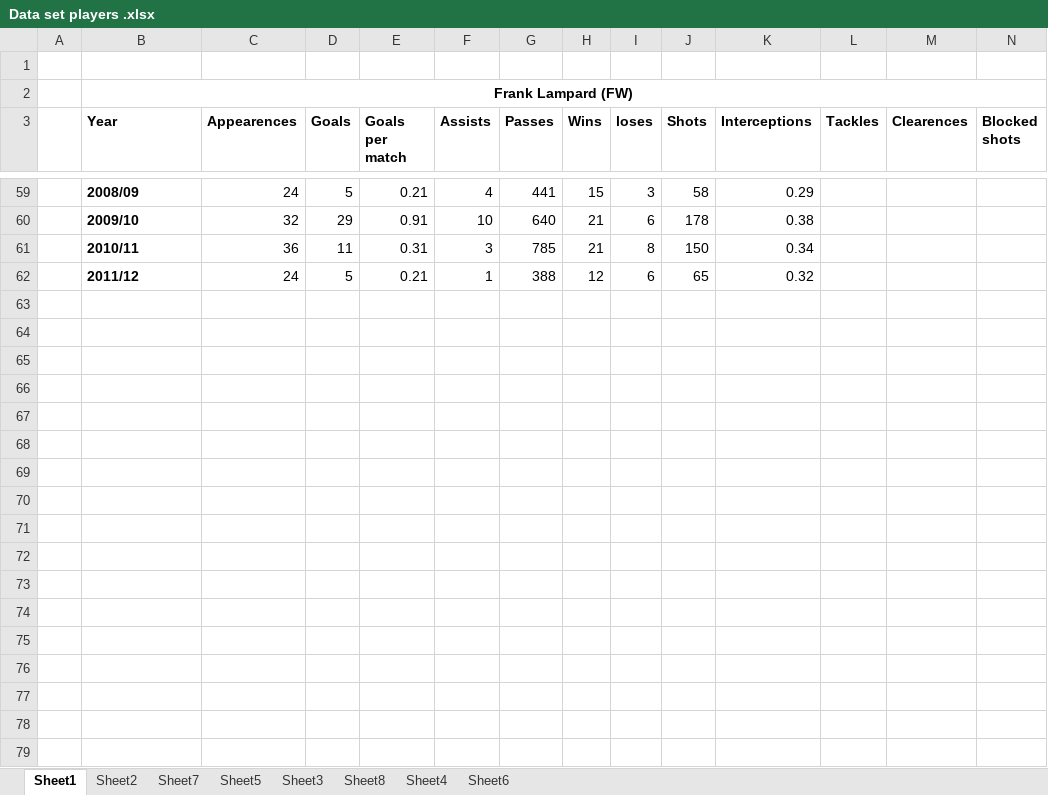
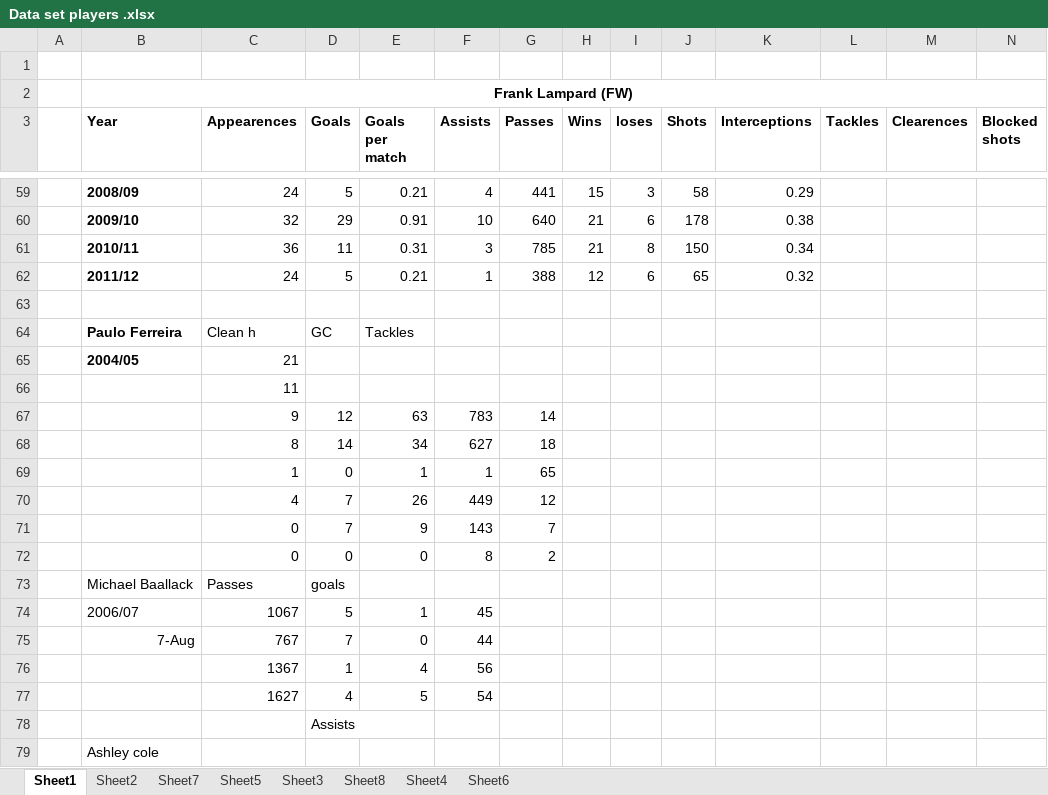
Before and after one commit to harish-kp/Chelsea_team_stats_and_modelling, an Excel workbook: Data set players .xlsx, sheet Sheet1, drawn as a sheet; only a part is shown, gaps mark what is left out; values as stored, in another font and other column widths than the file's, no borders; rows hold the shown columns only; the diff covers the shown part only; the diff names each change by its address in the sheet, - before the commit and + after, or states it on an @@ line.

```diff
--- a/Data set players .xlsx (sheet Sheet1)
+++ b/Data set players .xlsx (sheet Sheet1)
+row 63: (empty)
+row 64:  | Paulo Ferreira | Clean h | GC | Tackles
+row 65:  | 2004/05 | 21
+row 66:  |  | 11
+row 67:  |  | 9 | 12 | 63 | 783 | 14
+row 68:  |  | 8 | 14 | 34 | 627 | 18
+row 69:  |  | 1 | 0 | 1 | 1 | 65
+row 70:  |  | 4 | 7 | 26 | 449 | 12
+row 71:  |  | 0 | 7 | 9 | 143 | 7
+row 72:  |  | 0 | 0 | 0 | 8 | 2
+row 73:  | Michael Baallack | Passes | goals
+row 74:  | 2006/07 | 1067 | 5 | 1 | 45
+row 75:  | 7-Aug | 767 | 7 | 0 | 44
+row 76:  |  | 1367 | 1 | 4 | 56
+row 77:  |  | 1627 | 4 | 5 | 54
+row 78:  |  |  | Assists
+row 79:  | Ashley cole
```
Also changed, not shown: 21 added rows elsewhere in this sheet, sheet Sheet8, sheet Sheet7, 9 other files.
